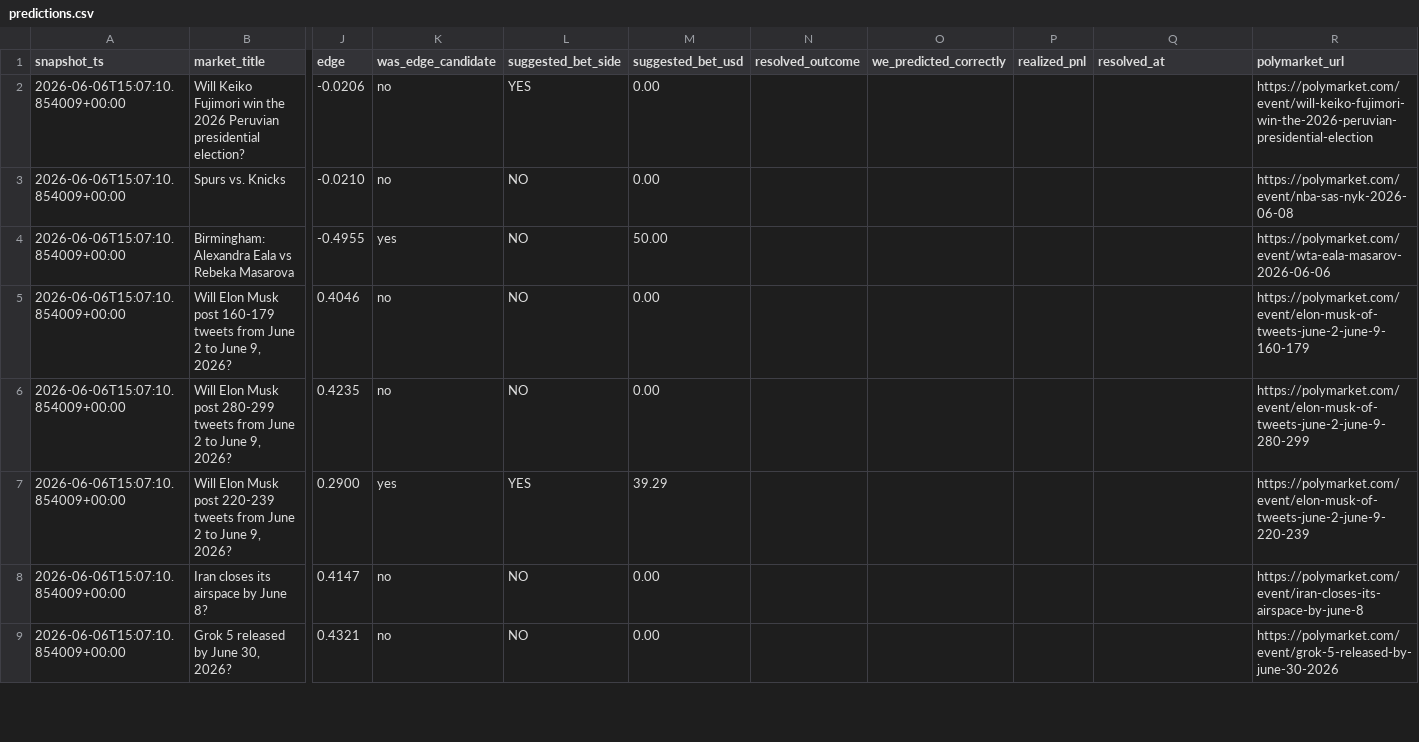
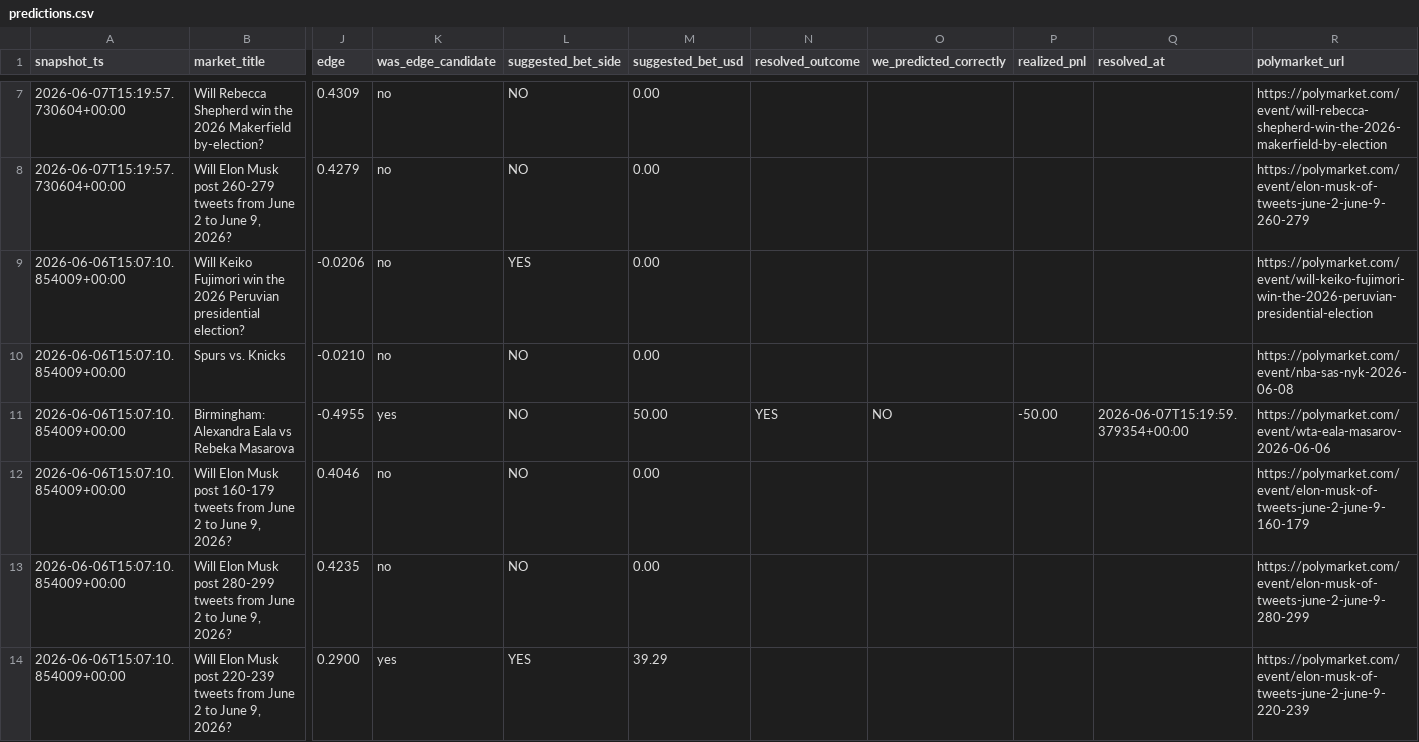
Before and after one commit to TheCoolCruiser/polymarket-copytrader, a CSV file: data/predictions.csv, drawn as a sheet; only a part is shown, gaps mark what is left out; the shorter side is filled out with more unchanged rows; addresses are those after the commit; rows hold the shown columns only; the diff covers the shown part only; the diff names each change by its address in the sheet, - before the commit and + after, or states it on an @@ line.

Commit message:
daily: snapshot 2026-06-07

```diff
--- a/data/predictions.csv
+++ b/data/predictions.csv
+row 7: 2026-06-07T15:19:57.730604+00:00 | Will Rebecca Shepherd win the 2026 Makerfield by-election? | 0.4309 | no | NO | 0.00 |  |  |  |  | https://polymarket.com/event/will-rebecca-shepherd-win-the-2026-makerfield-by-election
+row 8: 2026-06-07T15:19:57.730604+00:00 | Will Elon Musk post 260-279 tweets from June 2 to June 9, 2026? | 0.4279 | no | NO | 0.00 |  |  |  |  | https://polymarket.com/event/elon-musk-of-tweets-june-2-june-9-260-279
-N11 (resolved_outcome): (empty)
+N11 (resolved_outcome): YES
-O11 (we_predicted_correctly): (empty)
+O11 (we_predicted_correctly): NO
-P11 (realized_pnl): (empty)
+P11 (realized_pnl): -50.00
-Q11 (resolved_at): (empty)
+Q11 (resolved_at): 2026-06-07T15:19:59.379354+00:00
```
Also changed, not shown: 5 added rows and 4 edited cells elsewhere in this file.
